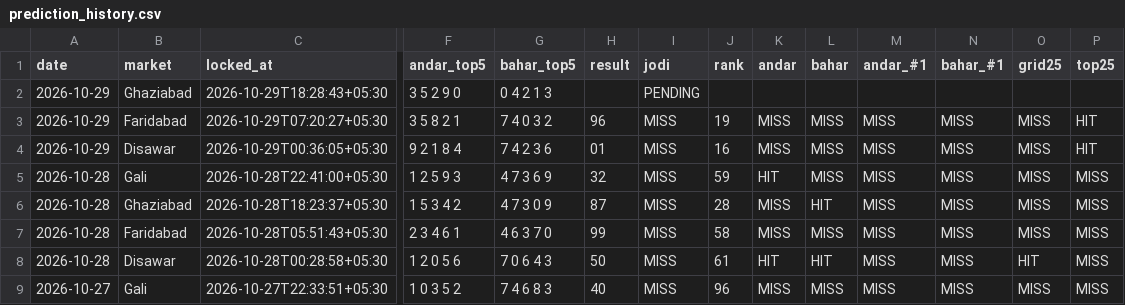
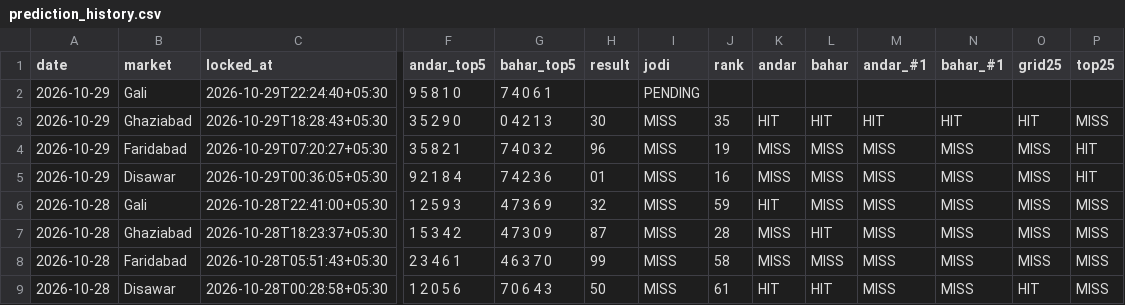
Before and after one commit to vaibhavkumar-WPDEV/predict-satta, a CSV file: data/pattern/prediction_history.csv, drawn as a sheet; only a part is shown, gaps mark what is left out; the shorter side is filled out with more unchanged rows; addresses are those after the commit; rows hold the shown columns only; the diff names each change by its address in the sheet, - before the commit and + after, or states it on an @@ line.

Commit message:
auto: results + locked predictions 2026-10-29 22:25 IST

```diff
--- a/data/pattern/prediction_history.csv
+++ b/data/pattern/prediction_history.csv
+row 2: 2026-10-29 | Gali | 2026-10-29T22:24:40+05:30 | 9 5 8 1 0 | 7 4 0 6 1 |  | PENDING
-H3 (result): (empty)
+H3 (result): 30
-I3 (jodi): PENDING
+I3 (jodi): MISS
-J3 (rank): (empty)
+J3 (rank): 35
-K3 (andar): (empty)
+K3 (andar): HIT
-L3 (bahar): (empty)
+L3 (bahar): HIT
-M3 (andar_#1): (empty)
+M3 (andar_#1): HIT
-N3 (bahar_#1): (empty)
+N3 (bahar_#1): HIT
-O3 (grid25): (empty)
+O3 (grid25): HIT
-P3 (top25): (empty)
+P3 (top25): MISS
```
Also changed, not shown: data/engine5/prediction_history.csv, data/prediction_history.csv, 8 other files.
